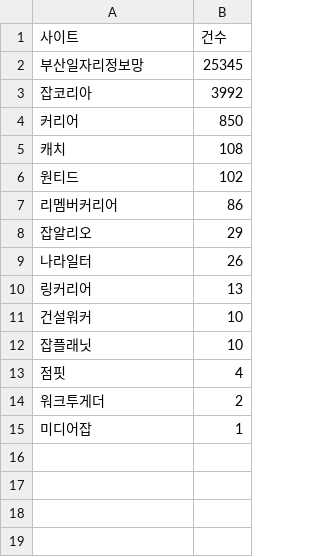
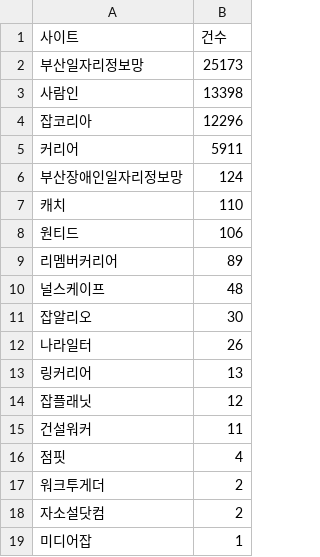
Before and after one commit to gem-9ru/BOAZ_1st_Project, a CSV file: 부산/부산_사이트별.csv, drawn as a sheet.

```diff
--- a/부산/부산_사이트별.csv
+++ b/부산/부산_사이트별.csv
@@ -1,15 +1,19 @@
 사이트,건수
-부산일자리정보망,25345
-잡코리아,3992
-커리어,850
-캐치,108
-원티드,102
-리멤버커리어,86
-잡알리오,29
+부산일자리정보망,25173
+사람인,13398
+잡코리아,12296
+커리어,5911
+부산장애인일자리정보망,124
+캐치,110
+원티드,106
+리멤버커리어,89
+널스케이프,48
+잡알리오,30
 나라일터,26
 링커리어,13
-건설워커,10
-잡플래닛,10
+잡플래닛,12
+건설워커,11
 점핏,4
 워크투게더,2
+자소설닷컴,2
 미디어잡,1
```
Also changed, not shown: 11 other files.
